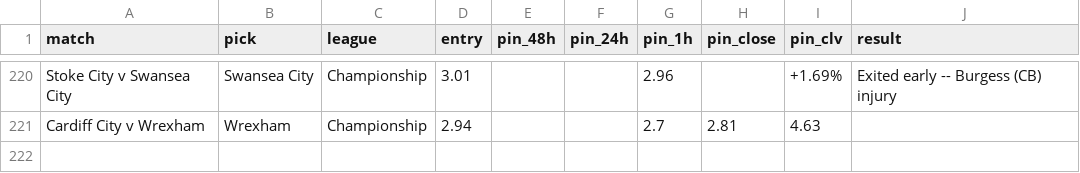
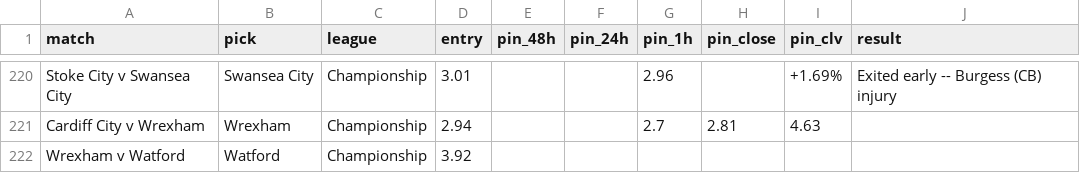
Before and after one commit to Rodzzinho/gamebreaker-clv-proof, a CSV file: pinnacle_clv_drift.csv, drawn as a sheet; only a part is shown, gaps mark what is left out; the diff names each change by its address in the sheet, - before the commit and + after, or states it on an @@ line.

Commit message:
Log Wrexham v Watford pending pick, fix La Liga PPDA bug, add BD_CONC to PL/Championship
- Wrexham v Watford: Watford entry 3.92 (Championship, pending)
- Fixed gen_model_prices.py + gen_model_prices_bfe.py: La Liga was silently
  running PXT_DEFEND alone instead of the validated PXT_DEFEND+PPDA combo
- Added BD_CONC (defensive exposure signal) to PL and Championship pricing,
  backtested against Pinnacle first

```diff
--- a/pinnacle_clv_drift.csv
+++ b/pinnacle_clv_drift.csv
+row 222: Wrexham v Watford | Watford | Championship | 3.92
```
